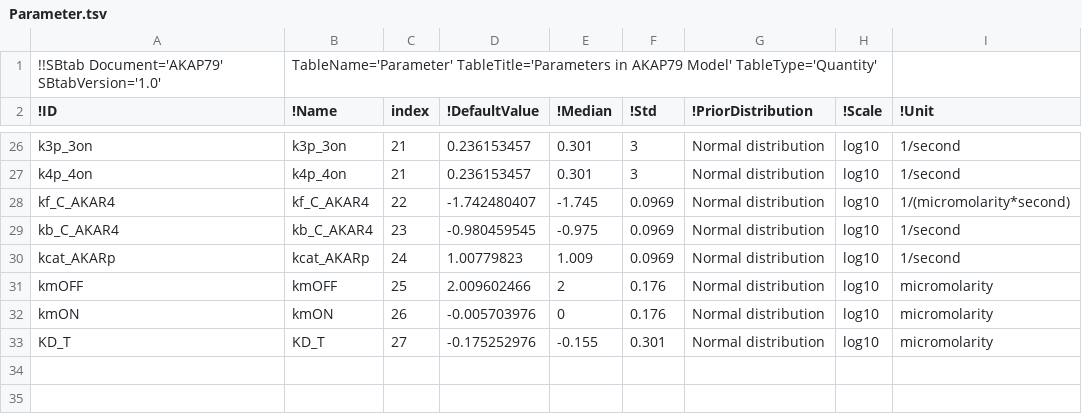
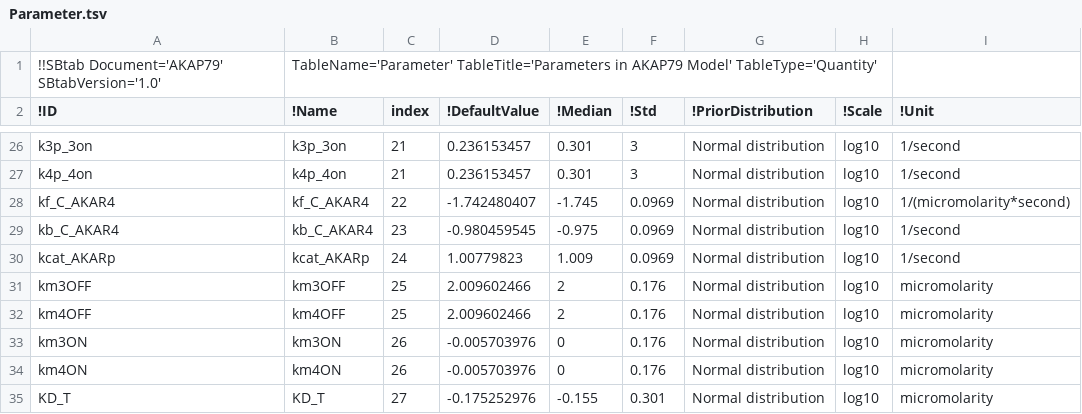
Before and after one commit to icpm-kth/AKAP79, a TSV file: Parameter.tsv, drawn as a sheet; only a part is shown, gaps mark what is left out.

```diff
--- a/Parameter.tsv
+++ b/Parameter.tsv
@@ -30,4 +30,6 @@ kb_C_AKAR4	kb_C_AKAR4	23	-0.980459545	-0.975	0.0969	Normal distribution	log10	1/
 kcat_AKARp	kcat_AKARp	24	1.00779823	1.009	0.0969	Normal distribution	log10	1/second
-kmOFF	kmOFF	25	2.009602466	2	0.176	Normal distribution	log10	micromolarity
-kmON	kmON	26	-0.005703976	0	0.176	Normal distribution	log10	micromolarity
+km3OFF	km3OFF	25	2.009602466	2	0.176	Normal distribution	log10	micromolarity
+km4OFF	km4OFF	25	2.009602466	2	0.176	Normal distribution	log10	micromolarity
+km3ON	km3ON	26	-0.005703976	0	0.176	Normal distribution	log10	micromolarity
+km4ON	km4ON	26	-0.005703976	0	0.176	Normal distribution	log10	micromolarity
 KD_T	KD_T	27	-0.175252976	-0.155	0.301	Normal distribution	log10	micromolarity
```
Also changed, not shown: Expression.tsv, 3 other files.
